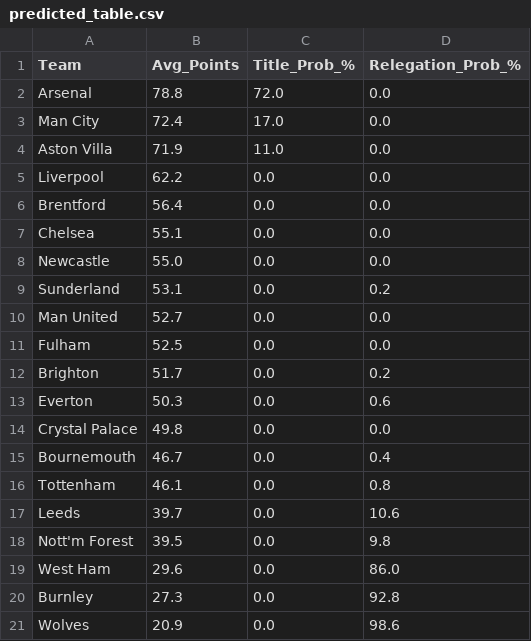
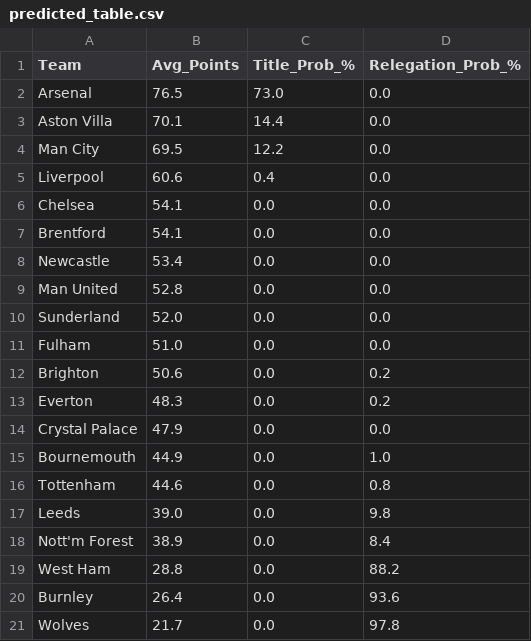
Before and after one commit to koushike97/EPL-Prediction, a CSV file: predicted_table.csv, drawn as a sheet.

```diff
--- a/predicted_table.csv
+++ b/predicted_table.csv
@@ -1,21 +1,21 @@
 Team,Avg_Points,Title_Prob_%,Relegation_Prob_%
-Arsenal,78.8,72.0,0.0
-Man City,72.4,17.0,0.0
-Aston Villa,71.9,11.0,0.0
-Liverpool,62.2,0.0,0.0
-Brentford,56.4,0.0,0.0
-Chelsea,55.1,0.0,0.0
-Newcastle,55.0,0.0,0.0
-Sunderland,53.1,0.0,0.2
-Man United,52.7,0.0,0.0
-Fulham,52.5,0.0,0.0
-Brighton,51.7,0.0,0.2
-Everton,50.3,0.0,0.6
-Crystal Palace,49.8,0.0,0.0
-Bournemouth,46.7,0.0,0.4
-Tottenham,46.1,0.0,0.8
-Leeds,39.7,0.0,10.6
-Nott'm Forest,39.5,0.0,9.8
-West Ham,29.6,0.0,86.0
-Burnley,27.3,0.0,92.8
-Wolves,20.9,0.0,98.6
+Arsenal,76.5,73.0,0.0
+Aston Villa,70.1,14.4,0.0
+Man City,69.5,12.2,0.0
+Liverpool,60.6,0.4,0.0
+Chelsea,54.1,0.0,0.0
+Brentford,54.1,0.0,0.0
+Newcastle,53.4,0.0,0.0
+Man United,52.8,0.0,0.0
+Sunderland,52.0,0.0,0.0
+Fulham,51.0,0.0,0.0
+Brighton,50.6,0.0,0.2
+Everton,48.3,0.0,0.2
+Crystal Palace,47.9,0.0,0.0
+Bournemouth,44.9,0.0,1.0
+Tottenham,44.6,0.0,0.8
+Leeds,39.0,0.0,9.8
+Nott'm Forest,38.9,0.0,8.4
+West Ham,28.8,0.0,88.2
+Burnley,26.4,0.0,93.6
+Wolves,21.7,0.0,97.8
```
Also changed, not shown: updated_results.csv.
